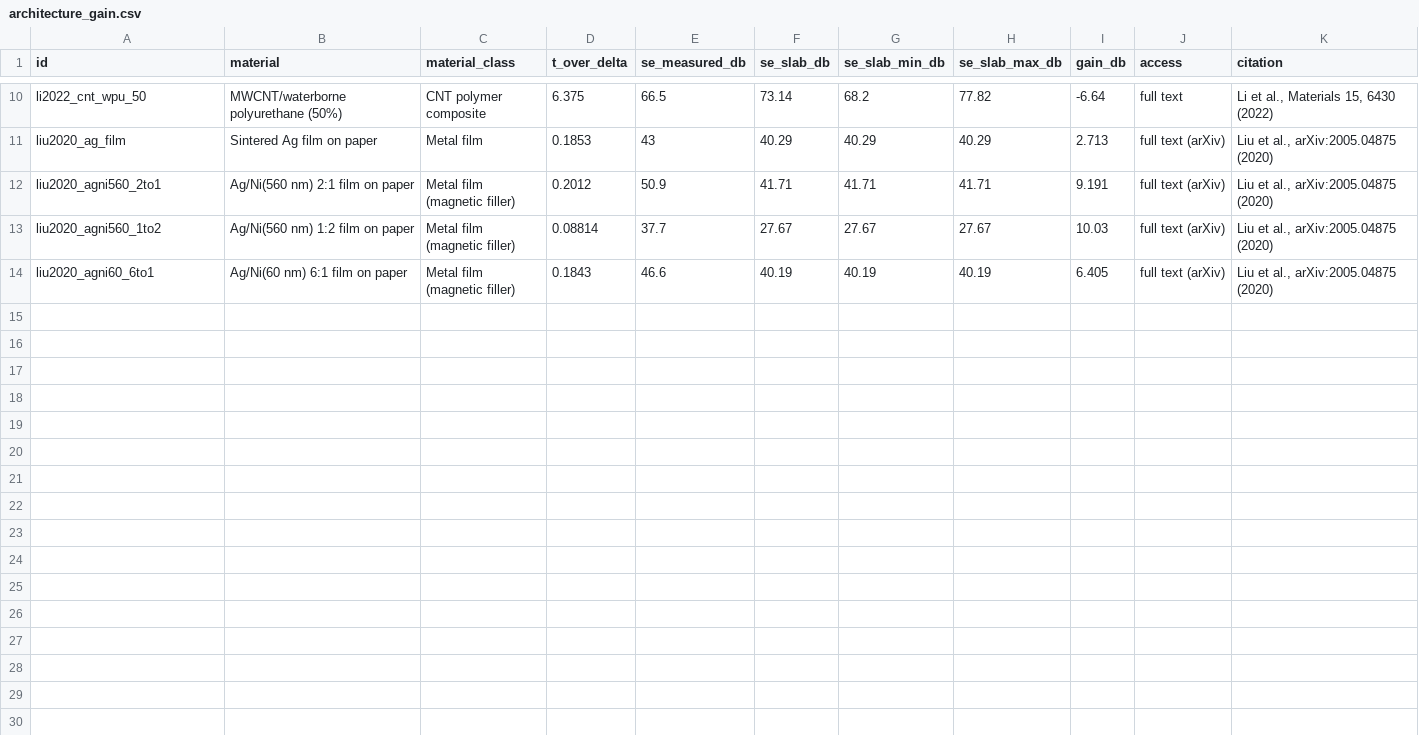
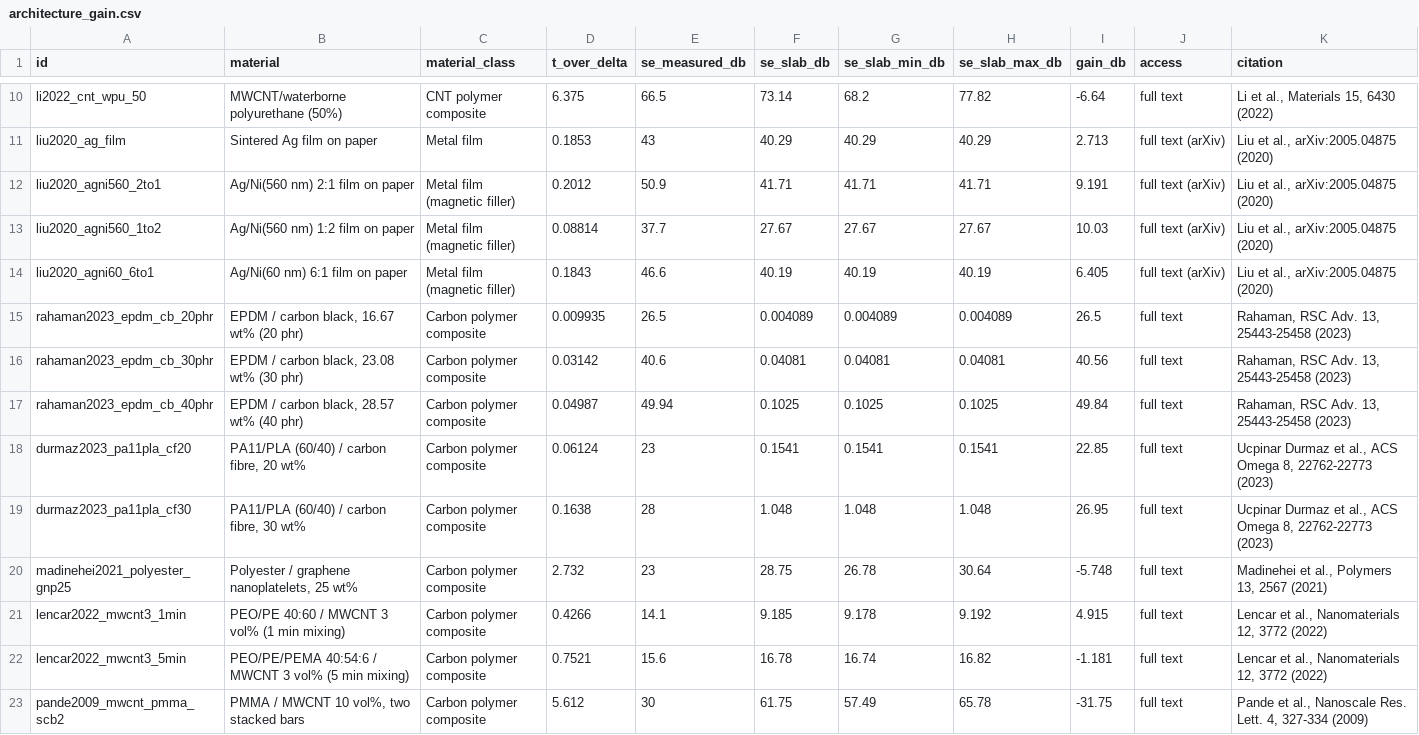
Before and after one commit to DanushArun/material-emi-shielding, a CSV file: docs/papers/architecture_gain.csv, drawn as a sheet; only a part is shown, gaps mark what is left out; the diff names each change by its address in the sheet, - before the commit and + after, or states it on an @@ line.

```diff
--- a/docs/papers/architecture_gain.csv
+++ b/docs/papers/architecture_gain.csv
+row 15: rahaman2023_epdm_cb_20phr | EPDM / carbon black, 16.67 wt% (20 phr) | Carbon polymer composite | 0.009935 | 26.5 | 0.004089 | 0.004089 | 0.004089 | 26.5 | full text | Rahaman, RSC Adv. 13, 25443-25458 (2023)
+row 16: rahaman2023_epdm_cb_30phr | EPDM / carbon black, 23.08 wt% (30 phr) | Carbon polymer composite | 0.03142 | 40.6 | 0.04081 | 0.04081 | 0.04081 | 40.56 | full text | Rahaman, RSC Adv. 13, 25443-25458 (2023)
+row 17: rahaman2023_epdm_cb_40phr | EPDM / carbon black, 28.57 wt% (40 phr) | Carbon polymer composite | 0.04987 | 49.94 | 0.1025 | 0.1025 | 0.1025 | 49.84 | full text | Rahaman, RSC Adv. 13, 25443-25458 (2023)
+row 18: durmaz2023_pa11pla_cf20 | PA11/PLA (60/40) / carbon fibre, 20 wt% | Carbon polymer composite | 0.06124 | 23 | 0.1541 | 0.1541 | 0.1541 | 22.85 | full text | Ucpinar Durmaz et al., ACS Omega 8, 22762-22773 (2023)
+row 19: durmaz2023_pa11pla_cf30 | PA11/PLA (60/40) / carbon fibre, 30 wt% | Carbon polymer composite | 0.1638 | 28 | 1.048 | 1.048 | 1.048 | 26.95 | full text | Ucpinar Durmaz et al., ACS Omega 8, 22762-22773 (2023)
+row 20: madinehei2021_polyester_gnp25 | Polyester / graphene nanoplatelets, 25 wt% | Carbon polymer composite | 2.732 | 23 | 28.75 | 26.78 | 30.64 | -5.748 | full text | Madinehei et al., Polymers 13, 2567 (2021)
+row 21: lencar2022_mwcnt3_1min | PEO/PE 40:60 / MWCNT 3 vol% (1 min mixing) | Carbon polymer composite | 0.4266 | 14.1 | 9.185 | 9.178 | 9.192 | 4.915 | full text | Lencar et al., Nanomaterials 12, 3772 (2022)
+row 22: lencar2022_mwcnt3_5min | PEO/PE/PEMA 40:54:6 / MWCNT 3 vol% (5 min mixing) | Carbon polymer composite | 0.7521 | 15.6 | 16.78 | 16.74 | 16.82 | -1.181 | full text | Lencar et al., Nanomaterials 12, 3772 (2022)
+row 23: pande2009_mwcnt_pmma_scb2 | PMMA / MWCNT 10 vol%, two stacked bars | Carbon polymer composite | 5.612 | 30 | 61.75 | 57.49 | 65.78 | -31.75 | full text | Pande et al., Nanoscale Res. Lett. 4, 327-334 (2009)
```
Also changed, not shown: data_collection/verified_benchmark.csv.
